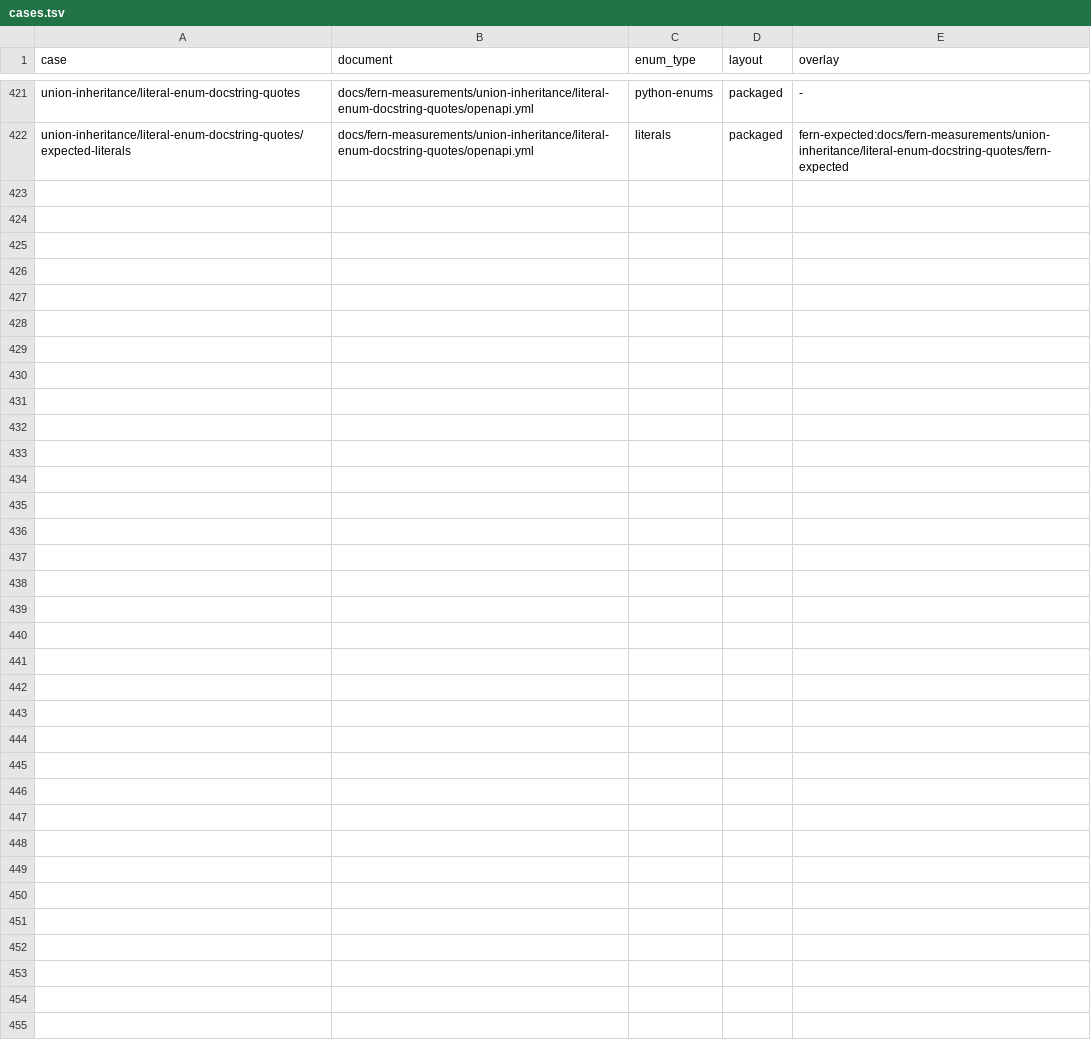
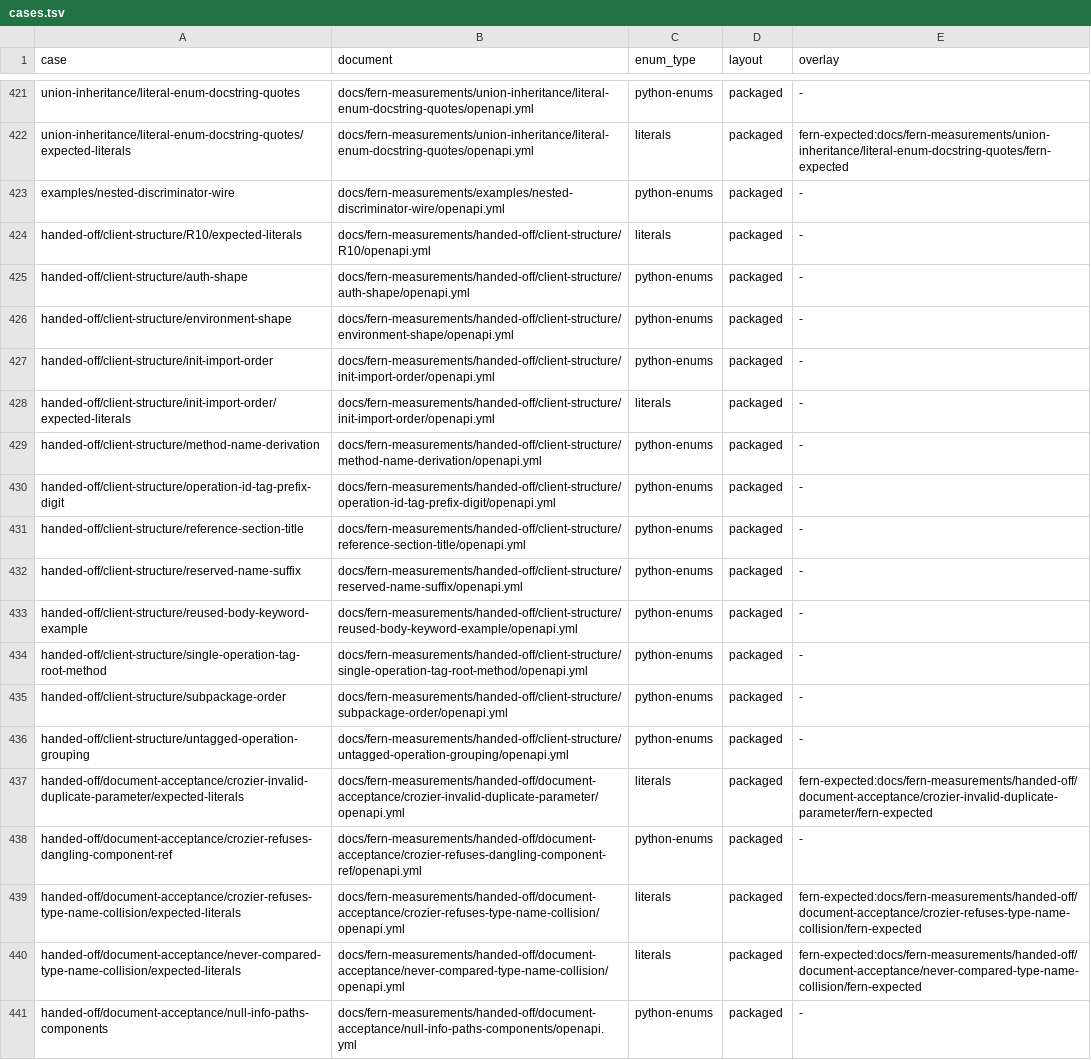
Before and after one commit to nickderobertis/crozier, a TSV file: docs/fern-measurements/cases.tsv, drawn as a sheet; only a part is shown, gaps mark what is left out; the diff covers the shown part only; the diff names each change by its address in the sheet, - before the commit and + after, or states it on an @@ line.

```diff
--- a/docs/fern-measurements/cases.tsv
+++ b/docs/fern-measurements/cases.tsv
+row 423: examples/nested-discriminator-wire | docs/fern-measurements/examples/nested-discriminator-wire/openapi.yml | python-enums | packaged | -
+row 424: handed-off/client-structure/R10/expected-literals | docs/fern-measurements/handed-off/client-structure/R10/openapi.yml | literals | packaged | -
+row 425: handed-off/client-structure/auth-shape | docs/fern-measurements/handed-off/client-structure/auth-shape/openapi.yml | python-enums | packaged | -
+row 426: handed-off/client-structure/environment-shape | docs/fern-measurements/handed-off/client-structure/environment-shape/openapi.yml | python-enums | packaged | -
+row 427: handed-off/client-structure/init-import-order | docs/fern-measurements/handed-off/client-structure/init-import-order/openapi.yml | python-enums | packaged | -
+row 428: handed-off/client-structure/init-import-order/expected-literals | docs/fern-measurements/handed-off/client-structure/init-import-order/openapi.yml | literals | packaged | -
+row 429: handed-off/client-structure/method-name-derivation | docs/fern-measurements/handed-off/client-structure/method-name-derivation/openapi.yml | python-enums | packaged | -
+row 430: handed-off/client-structure/operation-id-tag-prefix-digit | docs/fern-measurements/handed-off/client-structure/operation-id-tag-prefix-digit/openapi.yml | python-enums | packaged | -
+row 431: handed-off/client-structure/reference-section-title | docs/fern-measurements/handed-off/client-structure/reference-section-title/openapi.yml | python-enums | packaged | -
+row 432: handed-off/client-structure/reserved-name-suffix | docs/fern-measurements/handed-off/client-structure/reserved-name-suffix/openapi.yml | python-enums | packaged | -
+row 433: handed-off/client-structure/reused-body-keyword-example | docs/fern-measurements/handed-off/client-structure/reused-body-keyword-example/openapi.yml | python-enums | packaged | -
+row 434: handed-off/client-structure/single-operation-tag-root-method | docs/fern-measurements/handed-off/client-structure/single-operation-tag-root-method/openapi.yml | python-enums | packaged | -
+row 435: handed-off/client-structure/subpackage-order | docs/fern-measurements/handed-off/client-structure/subpackage-order/openapi.yml | python-enums | packaged | -
+row 436: handed-off/client-structure/untagged-operation-grouping | docs/fern-measurements/handed-off/client-structure/untagged-operation-grouping/openapi.yml | python-enums | packaged | -
+row 437: handed-off/document-acceptance/crozier-invalid-duplicate-parameter/expected-literals | docs/fern-measurements/handed-off/document-acceptance/crozier-invalid-duplicate-parameter/openapi.yml | literals | packaged | fern-expected:docs/fern-measurements/handed-off/document-acceptance/crozier-invalid-duplicate-parameter/fern-expected
+row 438: handed-off/document-acceptance/crozier-refuses-dangling-component-ref | docs/fern-measurements/handed-off/document-acceptance/crozier-refuses-dangling-component-ref/openapi.yml | python-enums | packaged | -
+row 439: handed-off/document-acceptance/crozier-refuses-type-name-collision/expected-literals | docs/fern-measurements/handed-off/document-acceptance/crozier-refuses-type-name-collision/openapi.yml | literals | packaged | fern-expected:docs/fern-measurements/handed-off/document-acceptance/crozier-refuses-type-name-collision/fern-expected
+row 440: handed-off/document-acceptance/never-compared-type-name-collision/expected-literals | docs/fern-measurements/handed-off/document-acceptance/never-compared-type-name-collision/openapi.yml | literals | packaged | fern-expected:docs/fern-measurements/handed-off/document-acceptance/never-compared-type-name-collision/fern-expected
+row 441: handed-off/document-acceptance/null-info-paths-components | docs/fern-measurements/handed-off/document-acceptance/null-info-paths-components/openapi.yml | python-enums | packaged | -
```
Also changed, not shown: 13 added rows elsewhere in this file, tools/fern-goldens/decision-gates.tsv, 54 other files.
